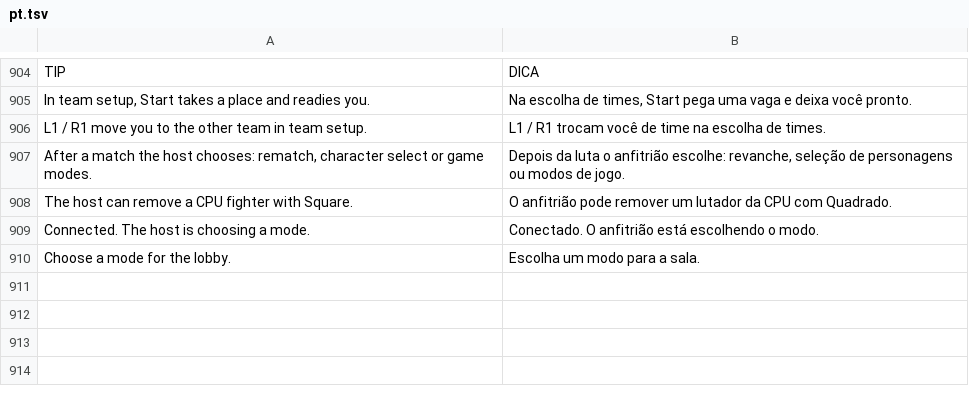
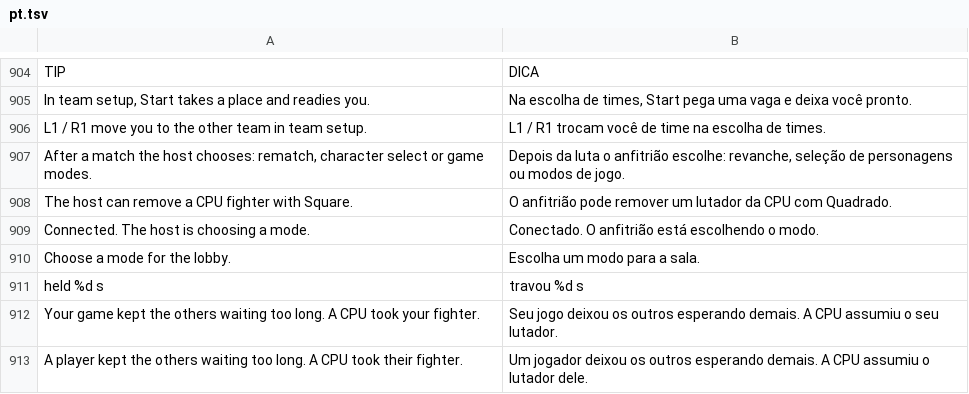
Before and after one commit to dfdx047/Tenkaichi3DecompAndroid, a TSV file: port/translations/tag/pt.tsv, drawn as a sheet; only a part is shown, gaps mark what is left out.

Commit message:
Tag Team online: quem trava a sala sai (a CPU assume), metade dos pacotes do anfitrião, fluxo que não para mais
- Quem deixa a sala esperando: cada espera pelas entradas de um jogador é contada para quem estava mais atrás quando
  ela começou (não para outro, que antes podia ser expulso por engano). As travadas de meio segundo ou mais enchem um
  balde que esvazia 200 ms por segundo; cheio (6 s), o anfitrião tira o jogador e a CPU assume o lutador dele, com a
  mesma mensagem para todos. Quem só mora longe (esperas curtas) nunca enche. O lobby mostra os segundos que cada um
  travou ("travou N s").
- tag_link.c: sem ACK sozinho para cada pedaço recebido; o próximo pacote para aquela conexão já leva a confirmação, e
  o que sobrar sai no fim do pump (TagLink_FlushAcks). No PC: -48% de pacotes recebidos pelo anfitrião de dez, -40%
  enviados por um convidado, mesma velocidade.
- tag_link.c: um pedaço que achava a caixa de entrada cheia ficava parado para sempre quando o outro lado não tinha mais
  nada a mandar (o fluxo parava). Agora ele entra assim que o jogo lê a caixa.
- Um pacote de números aleatórios quebrado (contagem enorme) não passa mais da conta.

```diff
--- a/port/translations/tag/pt.tsv
+++ b/port/translations/tag/pt.tsv
@@ -910 +910,4 @@ Connected. The host is choosing a mode.	Conectado. O anfitrião está escolhendo
 Choose a mode for the lobby.	Escolha um modo para a sala.
+held %d s	travou %d s
+Your game kept the others waiting too long. A CPU took your fighter.	Seu jogo deixou os outros esperando demais. A CPU assumiu o seu lutador.
+A player kept the others waiting too long. A CPU took their fighter.	Um jogador deixou os outros esperando demais. A CPU assumiu o lutador dele.
```
Also changed, not shown: port/translations/tag/es.tsv, 8 other files.
